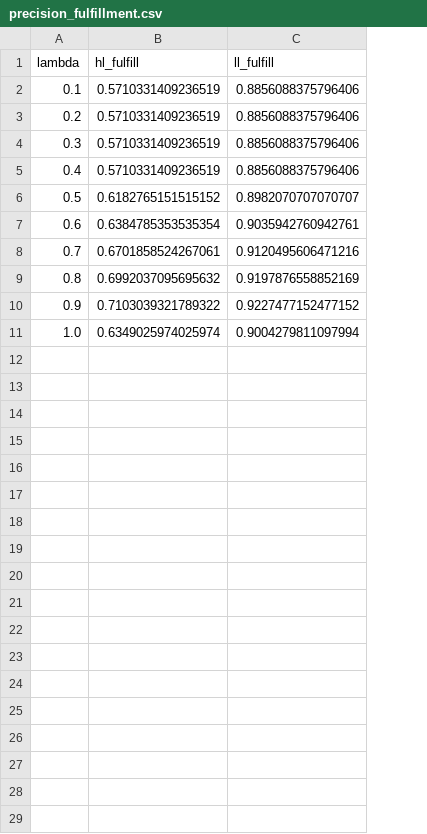
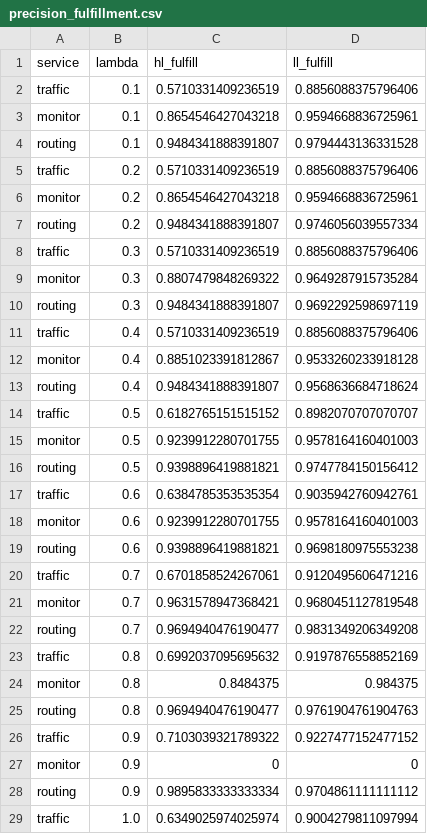
Before and after one commit to borissedlak/deploymentOptimizer, a CSV file: SOSE/RQ-2/precision_fulfillment.csv, drawn as a sheet; only a part is shown; addresses are those after the commit; the diff covers the shown part only; the diff names each change by its address in the sheet, - before the commit and + after, or states it on an @@ line.

Commit message:
create data for different lambdas

```diff
--- a/SOSE/RQ-2/precision_fulfillment.csv
+++ b/SOSE/RQ-2/precision_fulfillment.csv
+column A (service), row 2: traffic; row 5: traffic; row 8: traffic; row 11: traffic; row 14: traffic; row 17: traffic; row 20: traffic; row 23: traffic; row 26: traffic; row 29: traffic
+row 3: monitor | 0.1 | 0.8654546427043218 | 0.9594668836725961
+row 4: routing | 0.1 | 0.9484341888391807 | 0.9794443136331528
+row 6: monitor | 0.2 | 0.8654546427043218 | 0.9594668836725961
+row 7: routing | 0.2 | 0.9484341888391807 | 0.9746056039557334
+row 9: monitor | 0.3 | 0.8807479848269322 | 0.9649287915735284
+row 10: routing | 0.3 | 0.9484341888391807 | 0.9692292598697119
+row 12: monitor | 0.4 | 0.8851023391812867 | 0.9533260233918128
+row 13: routing | 0.4 | 0.9484341888391807 | 0.9568636684718624
+row 15: monitor | 0.5 | 0.9239912280701755 | 0.9578164160401003
+row 16: routing | 0.5 | 0.9398896419881821 | 0.9747784150156412
+row 18: monitor | 0.6 | 0.9239912280701755 | 0.9578164160401003
+row 19: routing | 0.6 | 0.9398896419881821 | 0.9698180975553238
+row 21: monitor | 0.7 | 0.9631578947368421 | 0.9680451127819548
+row 22: routing | 0.7 | 0.9694940476190477 | 0.9831349206349208
+row 24: monitor | 0.8 | 0.8484375 | 0.984375
+row 25: routing | 0.8 | 0.9694940476190477 | 0.9761904761904763
+row 27: monitor | 0.9 | 0 | 0
+row 28: routing | 0.9 | 0.9895833333333334 | 0.9704861111111112
```
Also changed, not shown: 2 added rows elsewhere in this file, SOSE/RQ-2/buffer_ll_slos.csv, 4 other files.
